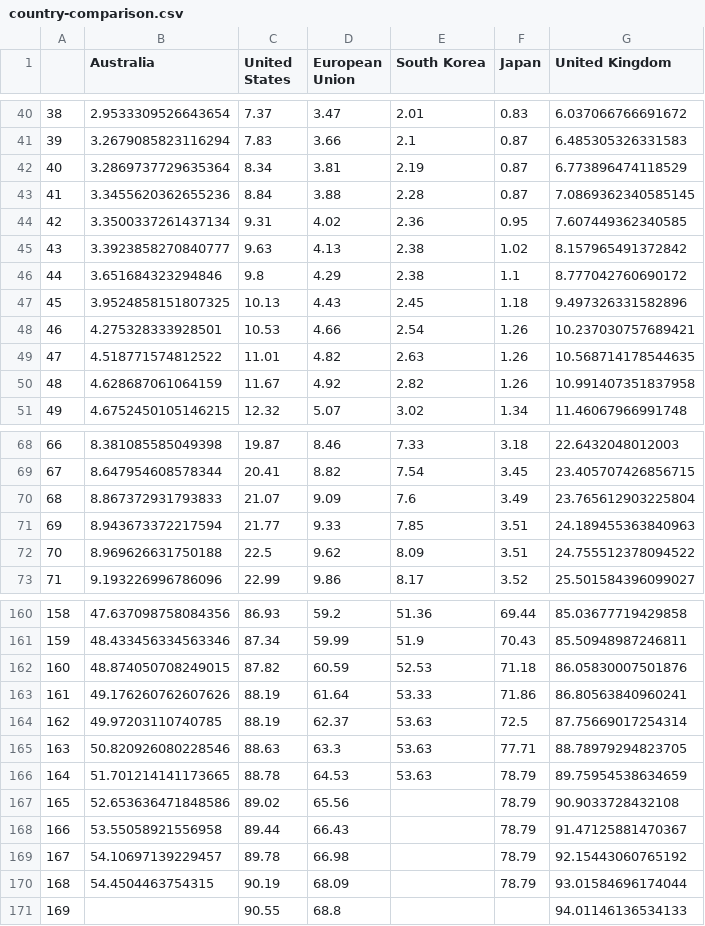
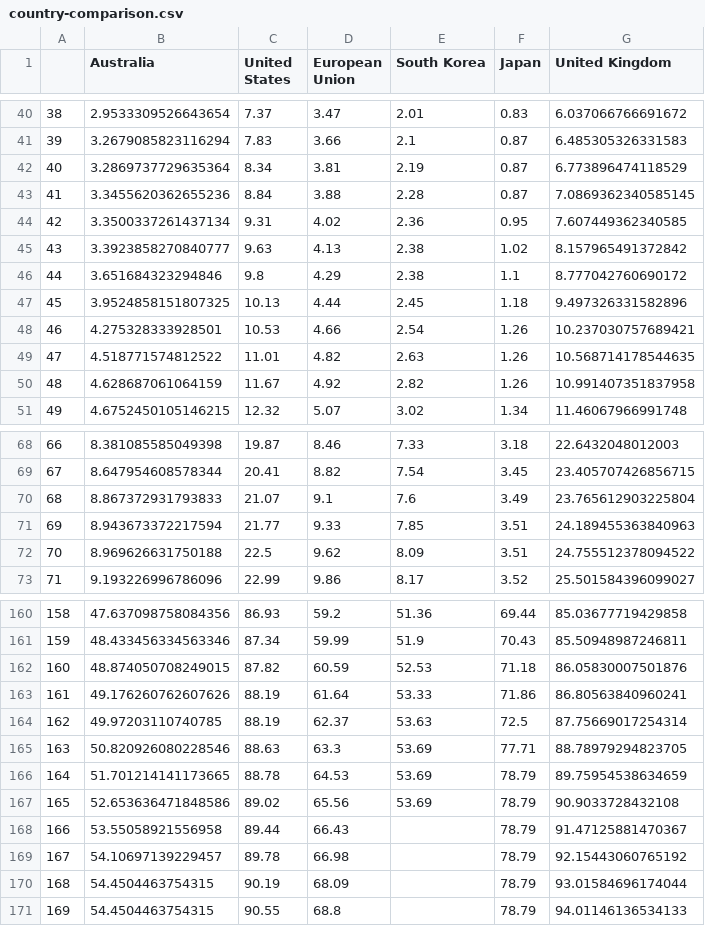
Before and after one commit to guardian/live-corona-data-vaccine-page, a CSV file: country-comparison.csv, drawn as a sheet; only a part is shown, gaps mark what is left out.

```diff
--- a/country-comparison.csv
+++ b/country-comparison.csv
@@ -46,3 +46,3 @@
 44,3.651684323294846,9.8,4.29,2.38,1.1,8.777042760690172
-45,3.9524858151807325,10.13,4.43,2.45,1.18,9.497326331582896
+45,3.9524858151807325,10.13,4.44,2.45,1.18,9.497326331582896
 46,4.275328333928501,10.53,4.66,2.54,1.26,10.237030757689421
@@ -69,3 +69,3 @@
 67,8.647954608578344,20.41,8.82,7.54,3.45,23.405707426856715
-68,8.867372931793833,21.07,9.09,7.6,3.49,23.765612903225804
+68,8.867372931793833,21.07,9.1,7.6,3.49,23.765612903225804
 69,8.943673372217594,21.77,9.33,7.85,3.51,24.189455363840963
@@ -164,5 +164,5 @@
 162,49.97203110740785,88.19,62.37,53.63,72.5,87.75669017254314
-163,50.820926080228546,88.63,63.3,53.63,77.71,88.78979294823705
-164,51.701214141173665,88.78,64.53,53.63,78.79,89.75954538634659
-165,52.653636471848586,89.02,65.56,,78.79,90.9033728432108
+163,50.820926080228546,88.63,63.3,53.69,77.71,88.78979294823705
+164,51.701214141173665,88.78,64.53,53.69,78.79,89.75954538634659
+165,52.653636471848586,89.02,65.56,53.69,78.79,90.9033728432108
 166,53.55058921556958,89.44,66.43,,78.79,91.47125881470367
@@ -170,2 +170,2 @@
 168,54.4504463754315,90.19,68.09,,78.79,93.01584696174044
-169,,90.55,68.8,,,94.01146136534133
+169,54.4504463754315,90.55,68.8,,78.79,94.01146136534133
```
Also changed, not shown: state-comparison.csv, 3 other files.
